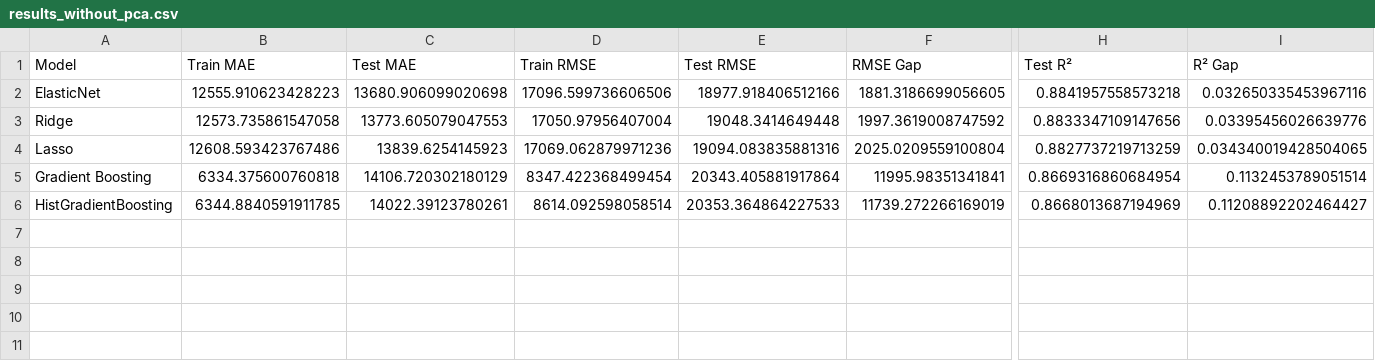
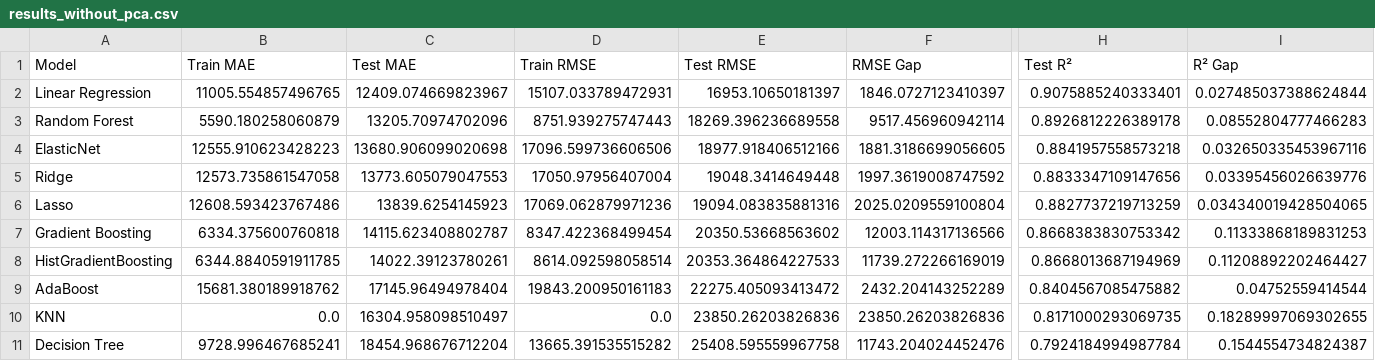
Before and after one commit to Mohamadzf23/ames-housing-price-prediction, a CSV file: results_without_pca.csv, drawn as a sheet; only a part is shown, gaps mark what is left out; addresses are those after the commit; rows hold the shown columns only; the diff names each change by its address in the sheet, - before the commit and + after, or states it on an @@ line.

```diff
--- a/results_without_pca.csv
+++ b/results_without_pca.csv
+row 2: Linear Regression | 11005.554857496765 | 12409.074669823967 | 15107.033789472931 | 16953.10650181397 | 1846.0727123410397 | 0.9075885240333401 | 0.027485037388624844
+row 3: Random Forest | 5590.180258060879 | 13205.70974702096 | 8751.939275747443 | 18269.396236689558 | 9517.456960942114 | 0.8926812226389178 | 0.08552804777466283
-C7 (Test MAE): 14106.720302180129
+C7 (Test MAE): 14115.623408802787
-E7 (Test RMSE): 20343.405881917864
+E7 (Test RMSE): 20350.53668563602
-F7 (RMSE Gap): 11995.98351341841
+F7 (RMSE Gap): 12003.114317136566
-H7 (Test R²): 0.8669316860684954
+H7 (Test R²): 0.8668383830753342
-I7 (R² Gap): 0.1132453789051514
+I7 (R² Gap): 0.11333868189831253
+row 9: AdaBoost | 15681.380189918762 | 17145.96494978404 | 19843.200950161183 | 22275.405093413472 | 2432.204143252289 | 0.8404567085475882 | 0.04752559414544
+row 10: KNN | 0.0 | 16304.958098510497 | 0.0 | 23850.26203826836 | 23850.26203826836 | 0.8171000293069735 | 0.18289997069302655
+row 11: Decision Tree | 9728.996467685241 | 18454.968676712204 | 13665.391535515282 | 25408.595559967758 | 11743.204024452476 | 0.7924184994987784 | 0.1544554734824387
```
Also changed, not shown: 1 other file.
